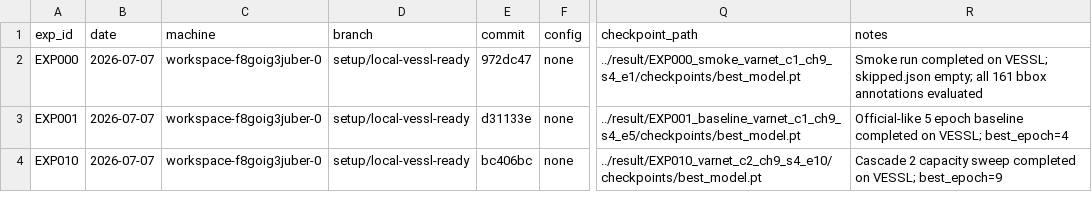
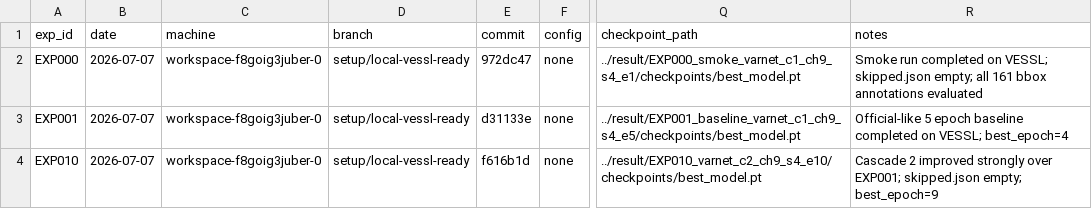
Before and after one commit to caffeine-fighter/2026-FastMRI-SNU, a CSV file: experiments/experiment_log.csv, drawn as a sheet; only a part is shown, gaps mark what is left out; the diff names each change by its address in the sheet, - before the commit and + after, or states it on an @@ line.

Commit message:
record EXP010 cascade 2 evaluation

```diff
--- a/experiments/experiment_log.csv
+++ b/experiments/experiment_log.csv
-E4 (commit): bc406bc
+E4 (commit): f616b1d
-R4 (notes): Cascade 2 capacity sweep completed on VESSL; best_epoch=9
+R4 (notes): Cascade 2 improved strongly over EXP001; skipped.json empty; best_epoch=9
```
Also changed, not shown: 1 other file.
